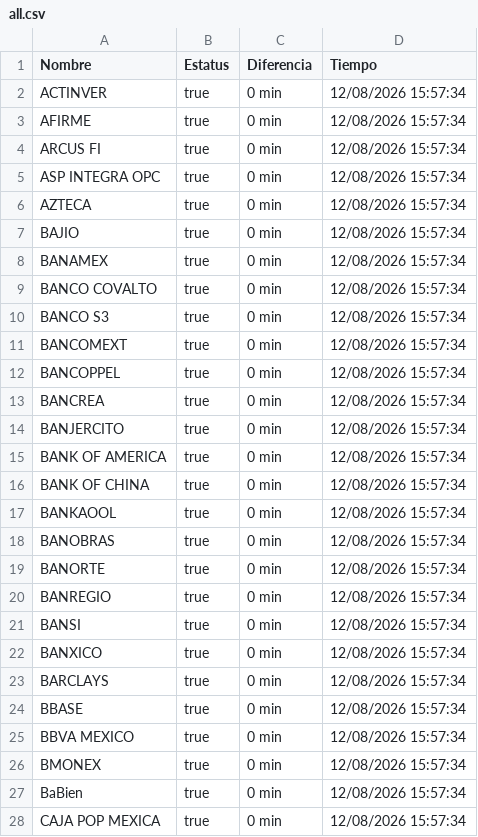
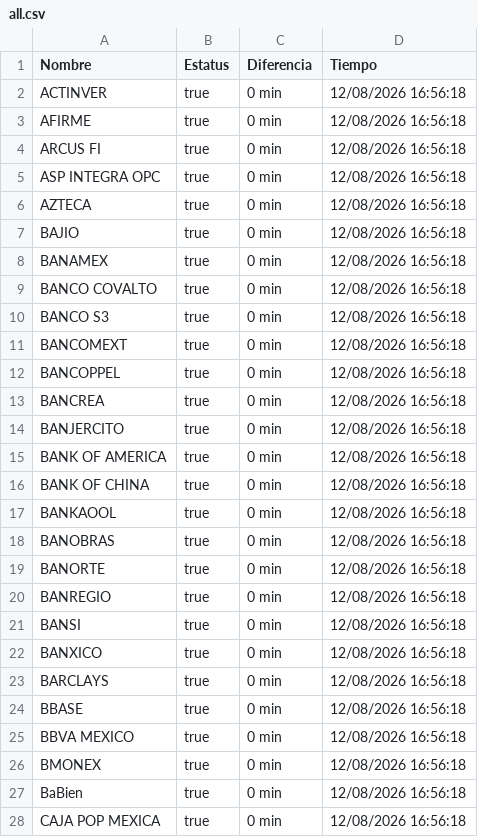
Before and after one commit to mali1412/monspei-scrapper, a CSV file: salidas/all.csv, drawn as a sheet; only a part is shown; the diff covers the shown part only.

```diff
--- a/salidas/all.csv
+++ b/salidas/all.csv
@@ -1,28 +1,28 @@
 Nombre,Estatus,Diferencia,Tiempo
-"ACTINVER",true,0 min,12/08/2026 15:57:34
-"AFIRME",true,0 min,12/08/2026 15:57:34
-"ARCUS FI",true,0 min,12/08/2026 15:57:34
-"ASP INTEGRA OPC",true,0 min,12/08/2026 15:57:34
-"AZTECA",true,0 min,12/08/2026 15:57:34
-"BAJIO",true,0 min,12/08/2026 15:57:34
-"BANAMEX",true,0 min,12/08/2026 15:57:34
-"BANCO COVALTO",true,0 min,12/08/2026 15:57:34
-"BANCO S3",true,0 min,12/08/2026 15:57:34
-"BANCOMEXT",true,0 min,12/08/2026 15:57:34
-"BANCOPPEL",true,0 min,12/08/2026 15:57:34
-"BANCREA",true,0 min,12/08/2026 15:57:34
-"BANJERCITO",true,0 min,12/08/2026 15:57:34
-"BANK OF AMERICA",true,0 min,12/08/2026 15:57:34
-"BANK OF CHINA",true,0 min,12/08/2026 15:57:34
-"BANKAOOL",true,0 min,12/08/2026 15:57:34
-"BANOBRAS",true,0 min,12/08/2026 15:57:34
-"BANORTE",true,0 min,12/08/2026 15:57:34
-"BANREGIO",true,0 min,12/08/2026 15:57:34
-"BANSI",true,0 min,12/08/2026 15:57:34
-"BANXICO",true,0 min,12/08/2026 15:57:34
-"BARCLAYS",true,0 min,12/08/2026 15:57:34
-"BBASE",true,0 min,12/08/2026 15:57:34
-"BBVA MEXICO",true,0 min,12/08/2026 15:57:34
-"BMONEX",true,0 min,12/08/2026 15:57:34
-"BaBien",true,0 min,12/08/2026 15:57:34
-"CAJA POP MEXICA",true,0 min,12/08/2026 15:57:34
+"ACTINVER",true,0 min,12/08/2026 16:56:18
+"AFIRME",true,0 min,12/08/2026 16:56:18
+"ARCUS FI",true,0 min,12/08/2026 16:56:18
+"ASP INTEGRA OPC",true,0 min,12/08/2026 16:56:18
+"AZTECA",true,0 min,12/08/2026 16:56:18
+"BAJIO",true,0 min,12/08/2026 16:56:18
+"BANAMEX",true,0 min,12/08/2026 16:56:18
+"BANCO COVALTO",true,0 min,12/08/2026 16:56:18
+"BANCO S3",true,0 min,12/08/2026 16:56:18
+"BANCOMEXT",true,0 min,12/08/2026 16:56:18
+"BANCOPPEL",true,0 min,12/08/2026 16:56:18
+"BANCREA",true,0 min,12/08/2026 16:56:18
+"BANJERCITO",true,0 min,12/08/2026 16:56:18
+"BANK OF AMERICA",true,0 min,12/08/2026 16:56:18
+"BANK OF CHINA",true,0 min,12/08/2026 16:56:18
+"BANKAOOL",true,0 min,12/08/2026 16:56:18
+"BANOBRAS",true,0 min,12/08/2026 16:56:18
+"BANORTE",true,0 min,12/08/2026 16:56:18
+"BANREGIO",true,0 min,12/08/2026 16:56:18
+"BANSI",true,0 min,12/08/2026 16:56:18
+"BANXICO",true,0 min,12/08/2026 16:56:18
+"BARCLAYS",true,0 min,12/08/2026 16:56:18
+"BBASE",true,0 min,12/08/2026 16:56:18
+"BBVA MEXICO",true,0 min,12/08/2026 16:56:18
+"BMONEX",true,0 min,12/08/2026 16:56:18
+"BaBien",true,0 min,12/08/2026 16:56:18
+"CAJA POP MEXICA",true,0 min,12/08/2026 16:56:18
```
Also changed, not shown: 68 edited cells elsewhere in this file, 3 other files.
